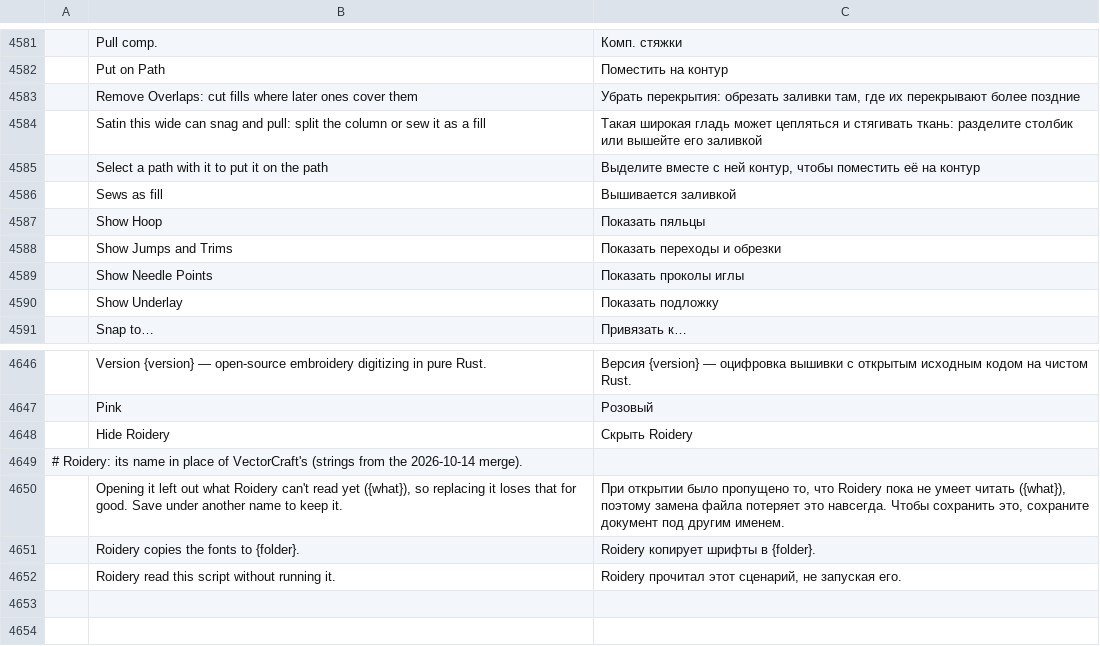
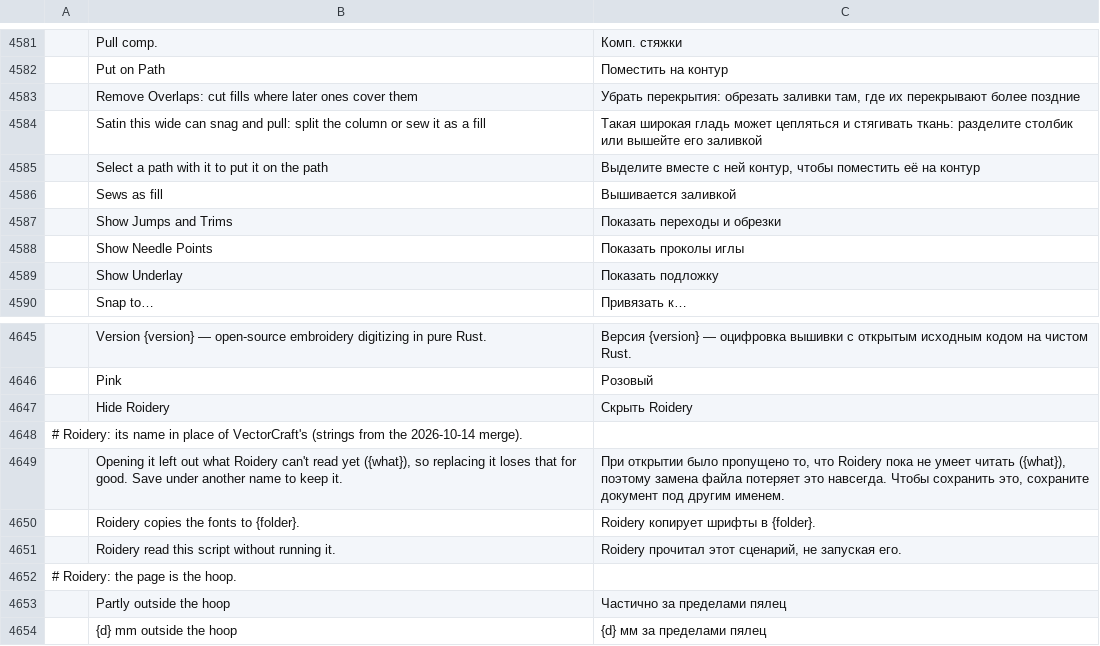
Before and after one commit to lork-fork/Roidery, a TSV file: crates/ui-egui/src/i18n/ru.tsv, drawn as a sheet; only a part is shown, gaps mark what is left out; removed rows and columns are numbered as before the commit, all else as after; the diff names each change by its address in the sheet, - before the commit and + after, or states it on an @@ line.

```diff
--- a/crates/ui-egui/src/i18n/ru.tsv
+++ b/crates/ui-egui/src/i18n/ru.tsv
-row 4587:  | Show Hoop | Показать пяльцы
+row 4652: # Roidery: the page is the hoop.
+row 4653:  | Partly outside the hoop | Частично за пределами пялец
+row 4654:  | {d} mm outside the hoop | {d} мм за пределами пялец
```
Also changed, not shown: crates/ui-egui/src/i18n/de.tsv, crates/ui-egui/src/i18n/ja.tsv, 29 other files.
